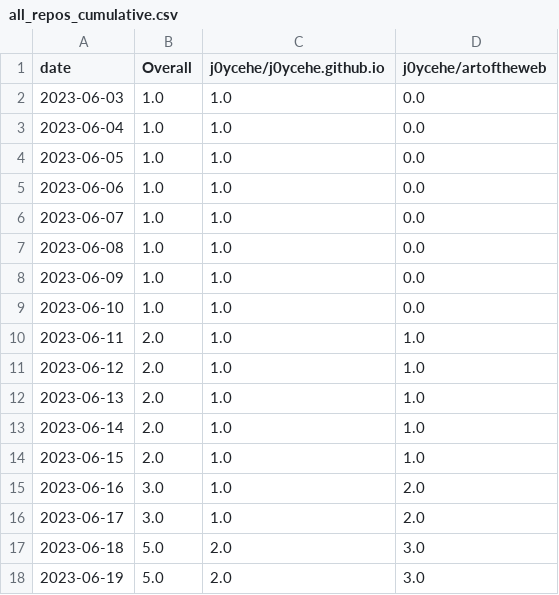
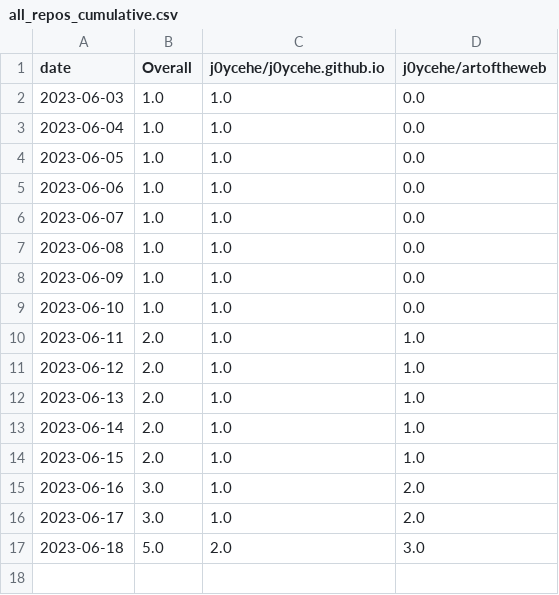
Before and after one commit to j0ycehe/github-track-clones, a CSV file: download-stats/cumulative/all_repos_cumulative.csv, drawn as a sheet; the diff names each change by its address in the sheet, - before the commit and + after, or states it on an @@ line.

```diff
--- a/download-stats/cumulative/all_repos_cumulative.csv
+++ b/download-stats/cumulative/all_repos_cumulative.csv
-row 18: 2023-06-19 | 5.0 | 2.0 | 3.0
```
Also changed, not shown: download-stats/cumulative/j0ycehe_j0ycehe.github.io_cum_clones.csv, download-stats/daily/j0ycehe_j0ycehe.github.io_daily_clones.csv, 2 other files.
